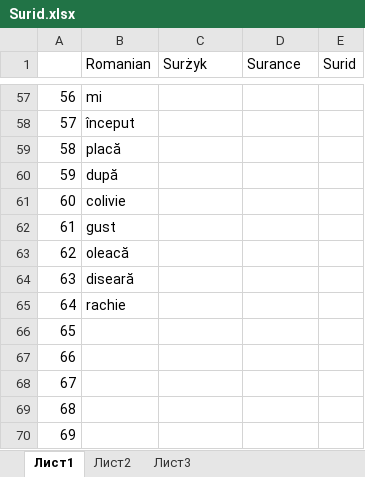
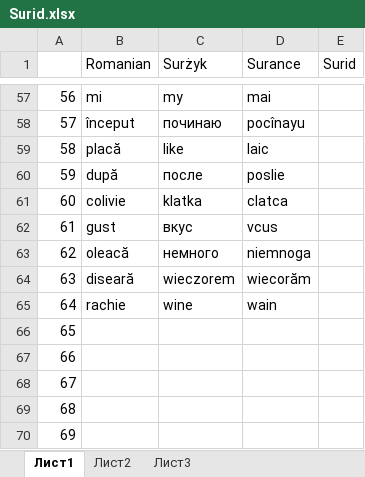
Before and after one commit to Izdesbyll/Rebuslot, an Excel workbook: Surid.xlsx, sheet Лист1, drawn as a sheet; only a part is shown, gaps mark what is left out; values as stored, in another font and other column widths than the file's, no cell formats; the diff covers the shown part only; the diff names each change by its address in the sheet, - before the commit and + after, or states it on an @@ line.

```diff
--- a/Surid.xlsx (sheet Лист1)
+++ b/Surid.xlsx (sheet Лист1)
-C57 (Surżyk): (empty)
+C57 (Surżyk): my
-D57 (Surance): (empty)
+D57 (Surance): mai
-C58 (Surżyk): (empty)
+C58 (Surżyk): починаю
-D58 (Surance): (empty)
+D58 (Surance): pocînayu
-C59 (Surżyk): (empty)
+C59 (Surżyk): like
-D59 (Surance): (empty)
+D59 (Surance): laic
-C60 (Surżyk): (empty)
+C60 (Surżyk): после
-D60 (Surance): (empty)
+D60 (Surance): poslie
-C61 (Surżyk): (empty)
+C61 (Surżyk): klatka
-D61 (Surance): (empty)
+D61 (Surance): clatca
-C62 (Surżyk): (empty)
+C62 (Surżyk): вкус
-D62 (Surance): (empty)
+D62 (Surance): vcus
-C63 (Surżyk): (empty)
+C63 (Surżyk): немного
-D63 (Surance): (empty)
+D63 (Surance): niemnoga
-C64 (Surżyk): (empty)
+C64 (Surżyk): wieczorem
-D64 (Surance): (empty)
+D64 (Surance): wiecorăm
-C65 (Surżyk): (empty)
+C65 (Surżyk): wine
-D65 (Surance): (empty)
+D65 (Surance): wain
```
Also changed, not shown: 64 edited cells elsewhere in this sheet, cell formats, 1 other file.
